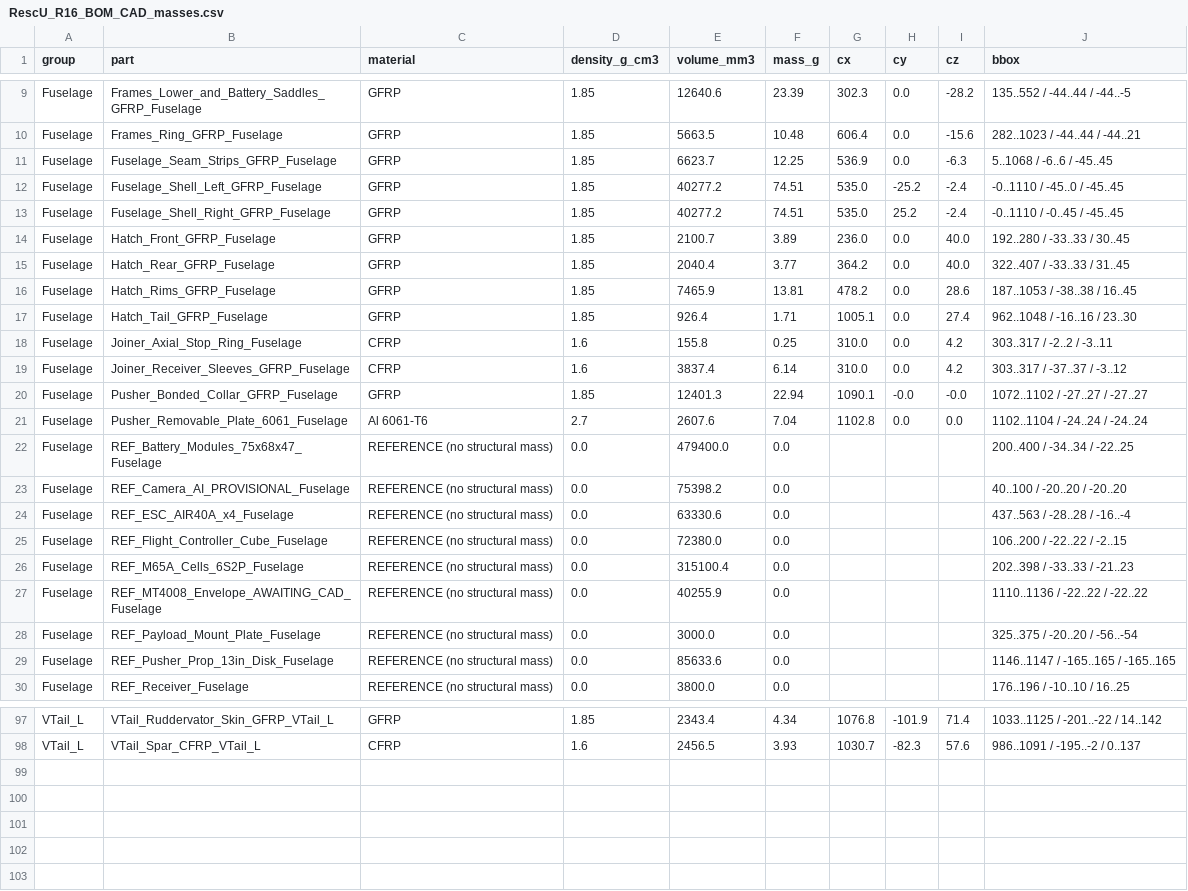
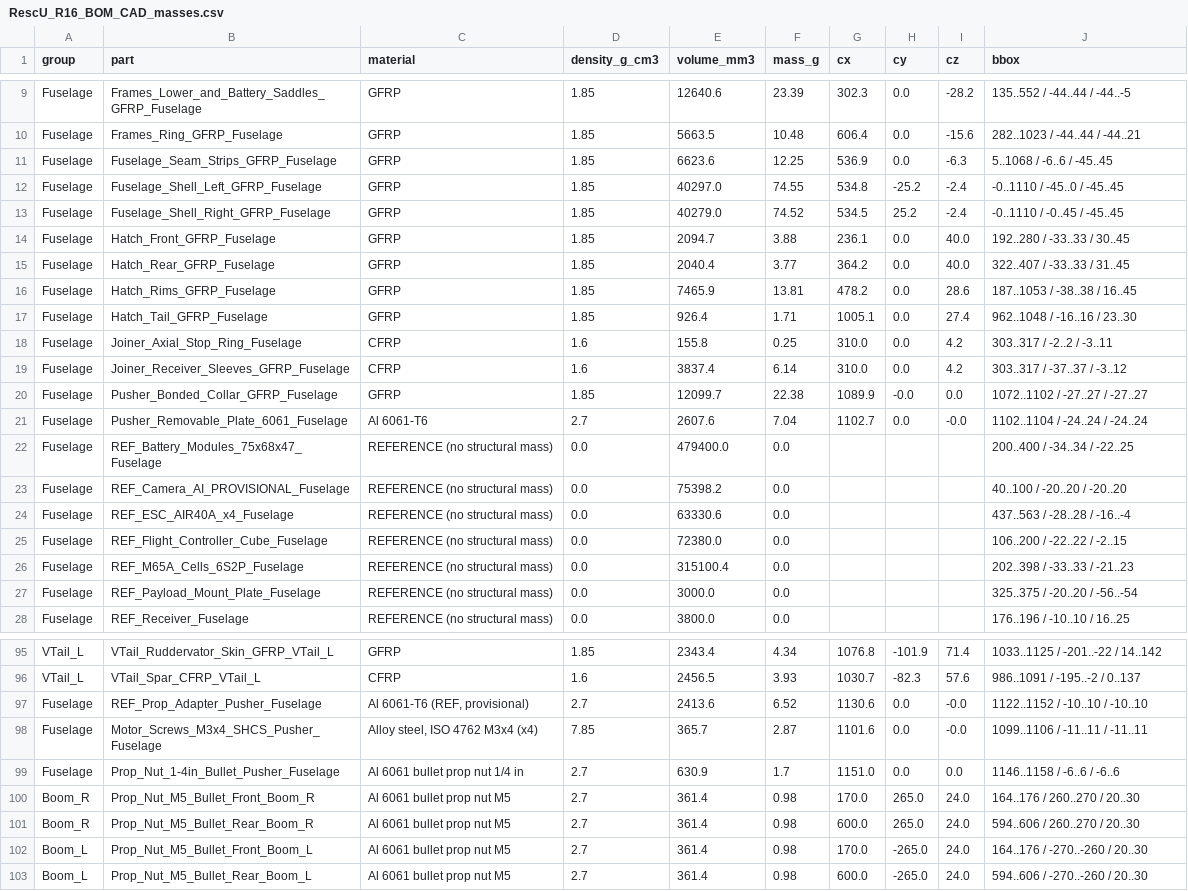
Before and after one commit to diegoargiles/rescu-structures, a CSV file: cad/r16/RescU_R16_BOM_CAD_masses.csv, drawn as a sheet; only a part is shown, gaps mark what is left out.

```diff
--- a/cad/r16/RescU_R16_BOM_CAD_masses.csv
+++ b/cad/r16/RescU_R16_BOM_CAD_masses.csv
@@ -10,6 +10,6 @@ Fuselage,Frames_Lower_and_Battery_Saddles_GFRP_Fuselage,GFRP,1.85,12640.6,23.39,
 Fuselage,Frames_Ring_GFRP_Fuselage,GFRP,1.85,5663.5,10.48,606.4,0.0,-15.6,282..1023 / -44..44 / -44..21
-Fuselage,Fuselage_Seam_Strips_GFRP_Fuselage,GFRP,1.85,6623.7,12.25,536.9,0.0,-6.3,5..1068 / -6..6 / -45..45
-Fuselage,Fuselage_Shell_Left_GFRP_Fuselage,GFRP,1.85,40277.2,74.51,535.0,-25.2,-2.4,-0..1110 / -45..0 / -45..45
-Fuselage,Fuselage_Shell_Right_GFRP_Fuselage,GFRP,1.85,40277.2,74.51,535.0,25.2,-2.4,-0..1110 / -0..45 / -45..45
-Fuselage,Hatch_Front_GFRP_Fuselage,GFRP,1.85,2100.7,3.89,236.0,0.0,40.0,192..280 / -33..33 / 30..45
+Fuselage,Fuselage_Seam_Strips_GFRP_Fuselage,GFRP,1.85,6623.6,12.25,536.9,0.0,-6.3,5..1068 / -6..6 / -45..45
+Fuselage,Fuselage_Shell_Left_GFRP_Fuselage,GFRP,1.85,40297.0,74.55,534.8,-25.2,-2.4,-0..1110 / -45..0 / -45..45
+Fuselage,Fuselage_Shell_Right_GFRP_Fuselage,GFRP,1.85,40279.0,74.52,534.5,25.2,-2.4,-0..1110 / -0..45 / -45..45
+Fuselage,Hatch_Front_GFRP_Fuselage,GFRP,1.85,2094.7,3.88,236.1,0.0,40.0,192..280 / -33..33 / 30..45
 Fuselage,Hatch_Rear_GFRP_Fuselage,GFRP,1.85,2040.4,3.77,364.2,0.0,40.0,322..407 / -33..33 / 31..45
@@ -19,4 +19,4 @@ Fuselage,Joiner_Axial_Stop_Ring_Fuselage,CFRP,1.6,155.8,0.25,310.0,0.0,4.2,303..
 Fuselage,Joiner_Receiver_Sleeves_GFRP_Fuselage,CFRP,1.6,3837.4,6.14,310.0,0.0,4.2,303..317 / -37..37 / -3..12
-Fuselage,Pusher_Bonded_Collar_GFRP_Fuselage,GFRP,1.85,12401.3,22.94,1090.1,-0.0,-0.0,1072..1102 / -27..27 / -27..27
-Fuselage,Pusher_Removable_Plate_6061_Fuselage,Al 6061-T6,2.7,2607.6,7.04,1102.8,0.0,0.0,1102..1104 / -24..24 / -24..24
+Fuselage,Pusher_Bonded_Collar_GFRP_Fuselage,GFRP,1.85,12099.7,22.38,1089.9,-0.0,0.0,1072..1102 / -27..27 / -27..27
+Fuselage,Pusher_Removable_Plate_6061_Fuselage,Al 6061-T6,2.7,2607.6,7.04,1102.7,0.0,-0.0,1102..1104 / -24..24 / -24..24
 Fuselage,REF_Battery_Modules_75x68x47_Fuselage,REFERENCE (no structural mass),0.0,479400.0,0.0,,,,200..400 / -34..34 / -22..25
@@ -26,5 +26,3 @@ Fuselage,REF_Flight_Controller_Cube_Fuselage,REFERENCE (no structural mass),0.0,
 Fuselage,REF_M65A_Cells_6S2P_Fuselage,REFERENCE (no structural mass),0.0,315100.4,0.0,,,,202..398 / -33..33 / -21..23
-Fuselage,REF_MT4008_Envelope_AWAITING_CAD_Fuselage,REFERENCE (no structural mass),0.0,40255.9,0.0,,,,1110..1136 / -22..22 / -22..22
 Fuselage,REF_Payload_Mount_Plate_Fuselage,REFERENCE (no structural mass),0.0,3000.0,0.0,,,,325..375 / -20..20 / -56..-54
-Fuselage,REF_Pusher_Prop_13in_Disk_Fuselage,REFERENCE (no structural mass),0.0,85633.6,0.0,,,,1146..1147 / -165..165 / -165..165
 Fuselage,REF_Receiver_Fuselage,REFERENCE (no structural mass),0.0,3800.0,0.0,,,,176..196 / -10..10 / 16..25
@@ -98 +96,8 @@ VTail_L,VTail_Ruddervator_Skin_GFRP_VTail_L,GFRP,1.85,2343.4,4.34,1076.8,-101.9,
 VTail_L,VTail_Spar_CFRP_VTail_L,CFRP,1.6,2456.5,3.93,1030.7,-82.3,57.6,986..1091 / -195..-2 / 0..137
+Fuselage,REF_Prop_Adapter_Pusher_Fuselage,"Al 6061-T6 (REF, provisional)",2.7,2413.6,6.52,1130.6,0.0,-0.0,1122..1152 / -10..10 / -10..10
+Fuselage,Motor_Screws_M3x4_SHCS_Pusher_Fuselage,"Alloy steel, ISO 4762 M3x4 (x4)",7.85,365.7,2.87,1101.6,0.0,-0.0,1099..1106 / -11..11 / -11..11
+Fuselage,Prop_Nut_1-4in_Bullet_Pusher_Fuselage,Al 6061 bullet prop nut 1/4 in,2.7,630.9,1.7,1151.0,0.0,0.0,1146..1158 / -6..6 / -6..6
+Boom_R,Prop_Nut_M5_Bullet_Front_Boom_R,Al 6061 bullet prop nut M5,2.7,361.4,0.98,170.0,265.0,24.0,164..176 / 260..270 / 20..30
+Boom_R,Prop_Nut_M5_Bullet_Rear_Boom_R,Al 6061 bullet prop nut M5,2.7,361.4,0.98,600.0,265.0,24.0,594..606 / 260..270 / 20..30
+Boom_L,Prop_Nut_M5_Bullet_Front_Boom_L,Al 6061 bullet prop nut M5,2.7,361.4,0.98,170.0,-265.0,24.0,164..176 / -270..-260 / 20..30
+Boom_L,Prop_Nut_M5_Bullet_Rear_Boom_L,Al 6061 bullet prop nut M5,2.7,361.4,0.98,600.0,-265.0,24.0,594..606 / -270..-260 / 20..30
```
Also changed, not shown: 26 other files.
